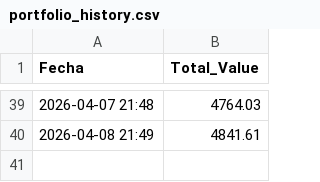
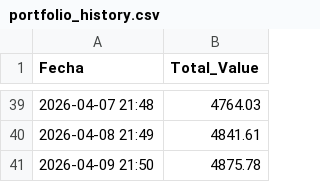
Before and after one commit to victorrd2946-jpg/Automated-Portfolio1, a CSV file: portfolio_history.csv, drawn as a sheet; only a part is shown, gaps mark what is left out; the diff names each change by its address in the sheet, - before the commit and + after, or states it on an @@ line.

```diff
--- a/portfolio_history.csv
+++ b/portfolio_history.csv
+row 41: 2026-04-09 21:50 | 4875.78
```
